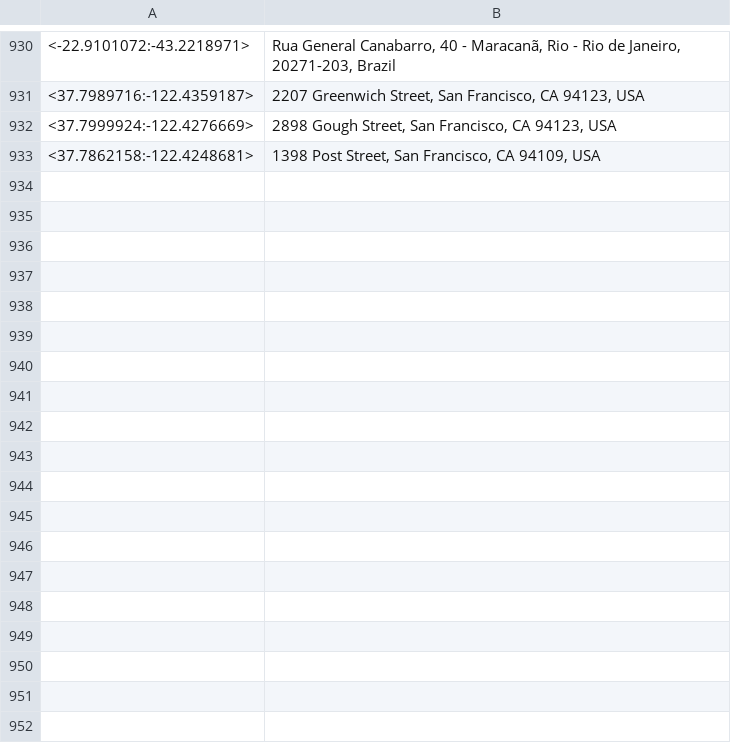
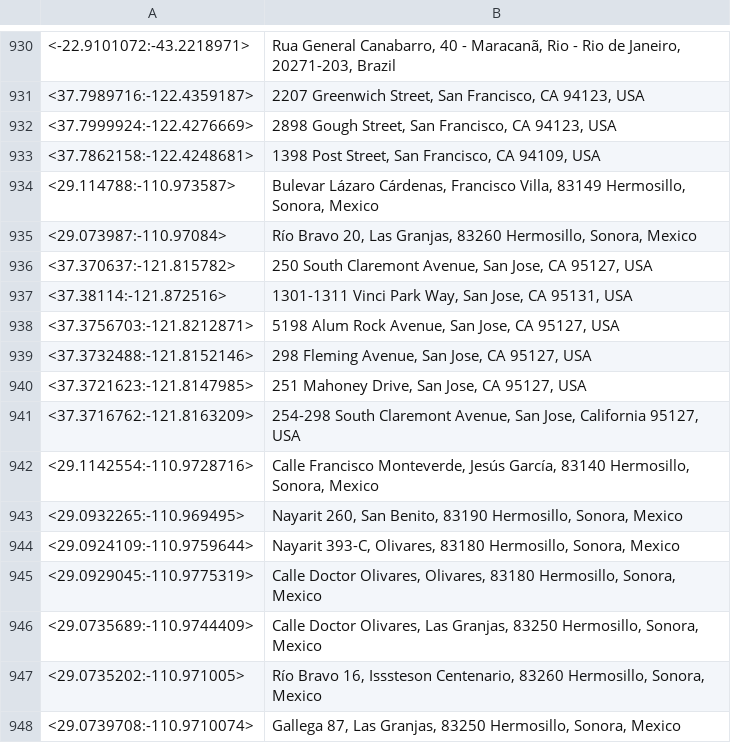
Before and after one commit to TripThru/Gateway, a CSV file: ServiceStack.TripThruPartnerGateway/Web/App_Data/Geo-Location-Names.csv, drawn as a sheet; only a part is shown, gaps mark what is left out; the diff names each change by its address in the sheet, - before the commit and + after, or states it on an @@ line.

```diff
--- a/ServiceStack.TripThruPartnerGateway/Web/App_Data/Geo-Location-Names.csv
+++ b/ServiceStack.TripThruPartnerGateway/Web/App_Data/Geo-Location-Names.csv
+row 934: <29.114788:-110.973587> | Bulevar Lázaro Cárdenas, Francisco Villa, 83149 Hermosillo, Sonora, Mexico
+row 935: <29.073987:-110.97084> | Río Bravo 20, Las Granjas, 83260 Hermosillo, Sonora, Mexico
+row 936: <37.370637:-121.815782> | 250 South Claremont Avenue, San Jose, CA 95127, USA
+row 937: <37.38114:-121.872516> | 1301-1311 Vinci Park Way, San Jose, CA 95131, USA
+row 938: <37.3756703:-121.8212871> | 5198 Alum Rock Avenue, San Jose, CA 95127, USA
+row 939: <37.3732488:-121.8152146> | 298 Fleming Avenue, San Jose, CA 95127, USA
+row 940: <37.3721623:-121.8147985> | 251 Mahoney Drive, San Jose, CA 95127, USA
+row 941: <37.3716762:-121.8163209> | 254-298 South Claremont Avenue, San Jose, California 95127, USA
+row 942: <29.1142554:-110.9728716> | Calle Francisco Monteverde, Jesús García, 83140 Hermosillo, Sonora, Mexico
+row 943: <29.0932265:-110.969495> | Nayarit 260, San Benito, 83190 Hermosillo, Sonora, Mexico
+row 944: <29.0924109:-110.9759644> | Nayarit 393-C, Olivares, 83180 Hermosillo, Sonora, Mexico
+row 945: <29.0929045:-110.9775319> | Calle Doctor Olivares, Olivares, 83180 Hermosillo, Sonora, Mexico
+row 946: <29.0735689:-110.9744409> | Calle Doctor Olivares, Las Granjas, 83250 Hermosillo, Sonora, Mexico
+row 947: <29.0735202:-110.971005> | Río Bravo 16, Isssteson Centenario, 83260 Hermosillo, Sonora, Mexico
+row 948: <29.0739708:-110.9710074> | Gallega 87, Las Granjas, 83250 Hermosillo, Sonora, Mexico
```
Also changed, not shown: ServiceStack.TripThruPartnerGateway/Web/App_Data/Geo-Routes.csv, 36 other files.
